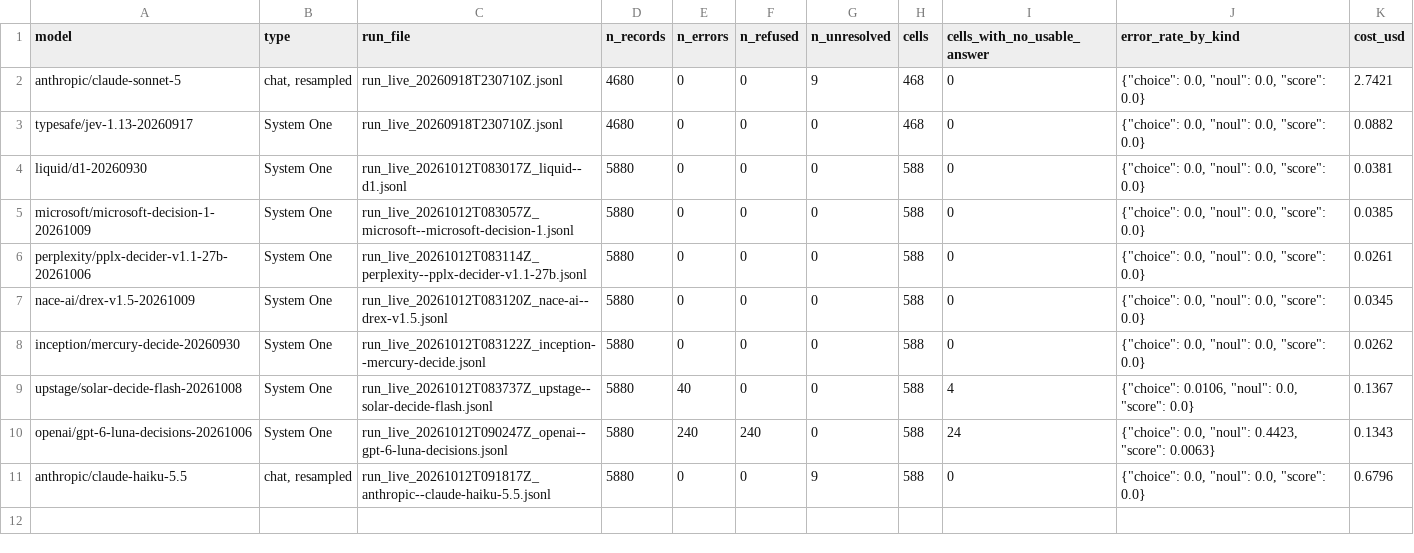
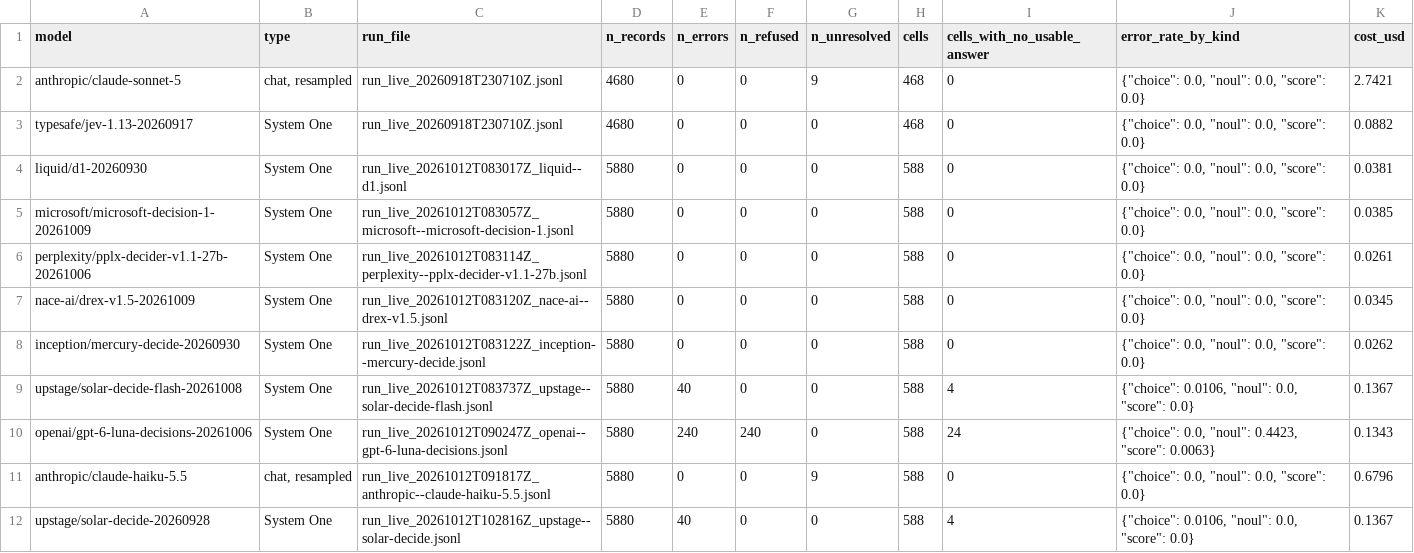
Before and after one commit to tynamite/evaluation-behavioral-system-one, a CSV file: results/comparison/health.csv, drawn as a sheet.

```diff
--- a/results/comparison/health.csv
+++ b/results/comparison/health.csv
@@ -11 +11,2 @@ openai/gpt-6-luna-decisions-20261006,System One,run_live_20261012T090247Z_openai
 anthropic/claude-haiku-5.5,"chat, resampled",run_live_20261012T091817Z_anthropic--claude-haiku-5.5.jsonl,5880,0,0,9,588,0,"{""choice"": 0.0, ""noul"": 0.0, ""score"": 0.0}",0.6796
+upstage/solar-decide-20260928,System One,run_live_20261012T102816Z_upstage--solar-decide.jsonl,5880,40,0,0,588,4,"{""choice"": 0.0106, ""noul"": 0.0, ""score"": 0.0}",0.1367
```
Also changed, not shown: results/comparison/fidelity.csv, results/comparison/measures.csv, 4 other files.
